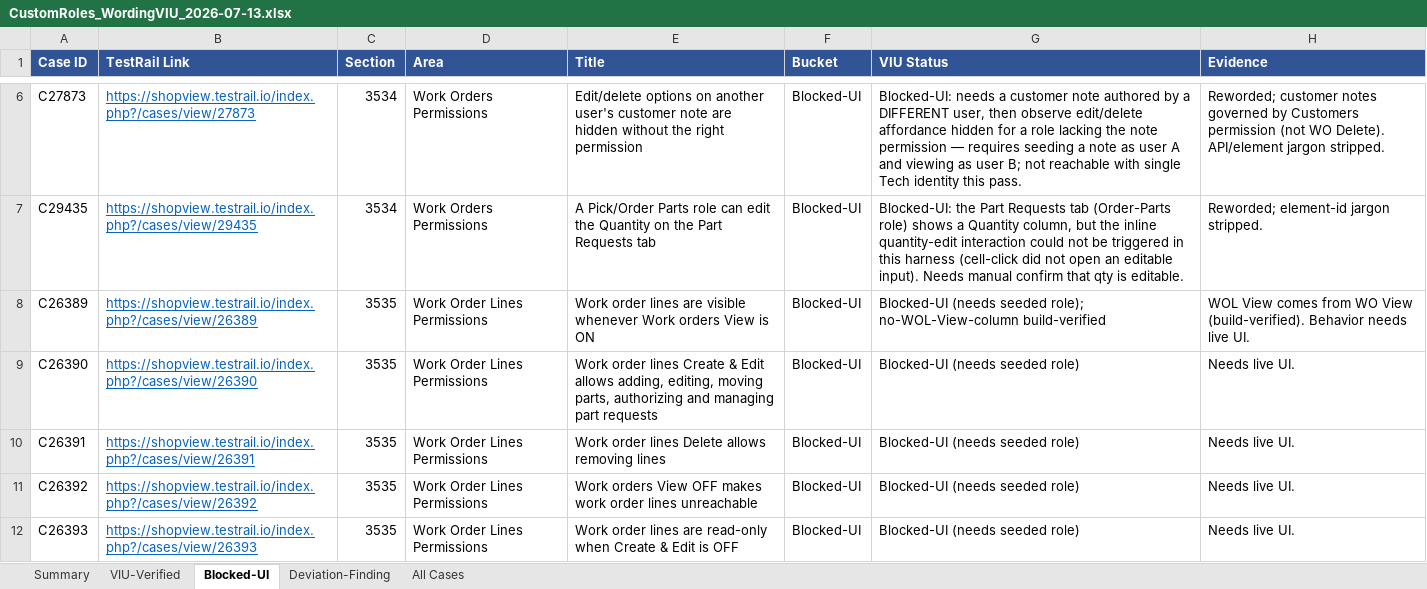
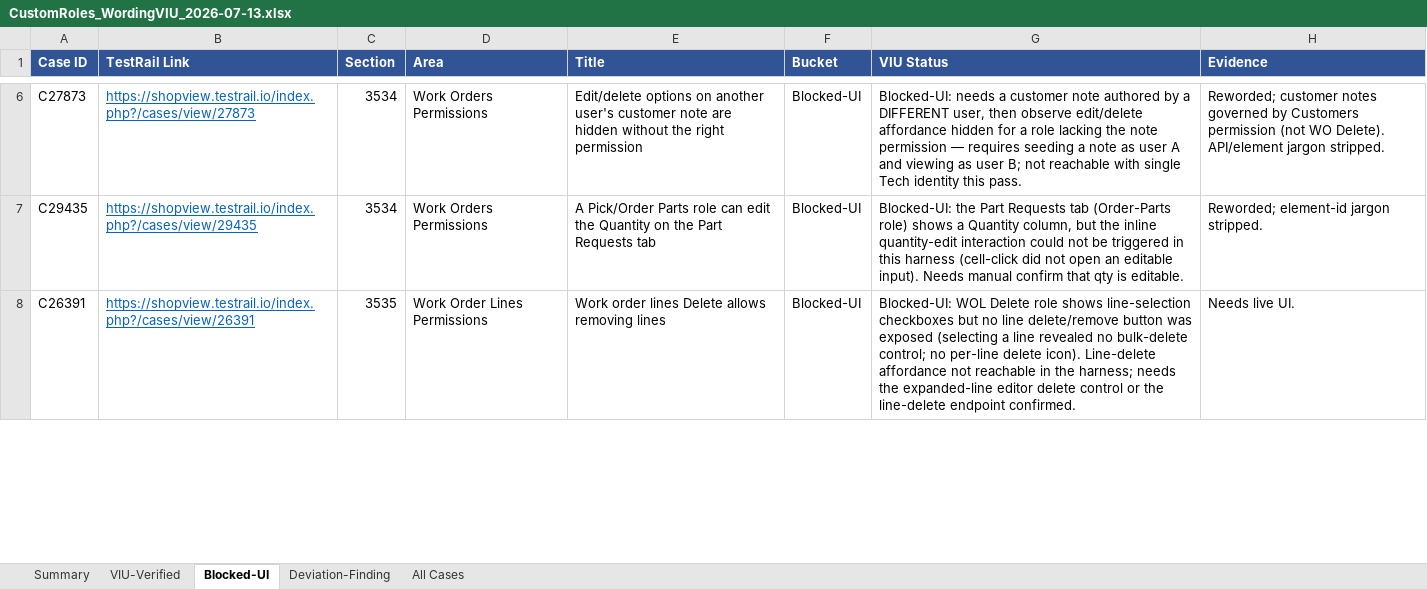
Before and after one commit to bilalmuzamil-sketch/Manual-test-Cases, an Excel workbook: build/custom-roles-run/CustomRoles_WordingVIU_2026-07-13.xlsx, sheet Blocked-UI, drawn as a sheet; only a part is shown, gaps mark what is left out; values as stored, in another font and other column widths than the file's, no borders; removed rows and columns are numbered as before the commit, all else as after; the diff covers the shown part only; the diff names each change by its address in the sheet, - before the commit and + after, or states it on an @@ line.

```diff
--- a/build/custom-roles-run/CustomRoles_WordingVIU_2026-07-13.xlsx (sheet Blocked-UI)
+++ b/build/custom-roles-run/CustomRoles_WordingVIU_2026-07-13.xlsx (sheet Blocked-UI)
-row 8: C26389 | https://shopview.testrail.io/index.php?/cases/view/26389 | 3535 | Work Order Lines Permissions | Work order lines are visible whenever Work orders View is ON | Blocked-UI | Blocked-UI (needs seeded role); no-WOL-View-column build-verified | WOL View comes from WO View (build-verified). Behavior needs live UI.
-row 9: C26390 | https://shopview.testrail.io/index.php?/cases/view/26390 | 3535 | Work Order Lines Permissions | Work order lines Create & Edit allows adding, editing, moving parts, authorizing and managing part requests | Blocked-UI | Blocked-UI (needs seeded role) | Needs live UI.
-G8 (VIU Status): Blocked-UI (needs seeded role)
+G8 (VIU Status): Blocked-UI: WOL Delete role shows line-selection checkboxes but no line delete/remove button was exposed (selecting a line revealed no bulk-delete control; no per-line delete icon). Line-delete affordance not reachable in the harness; needs the expanded-line editor delete control or the line-delete endpoint confirmed.
-row 11: C26392 | https://shopview.testrail.io/index.php?/cases/view/26392 | 3535 | Work Order Lines Permissions | Work orders View OFF makes work order lines unreachable | Blocked-UI | Blocked-UI (needs seeded role) | Needs live UI.
-row 12: C26393 | https://shopview.testrail.io/index.php?/cases/view/26393 | 3535 | Work Order Lines Permissions | Work order lines are read-only when Create & Edit is OFF | Blocked-UI | Blocked-UI (needs seeded role) | Needs live UI.
```
Also changed, not shown: 10 removed rows and 3 edited cells elsewhere in this sheet, sheet VIU-Verified, sheet All Cases, sheet Summary, 3 other files.
